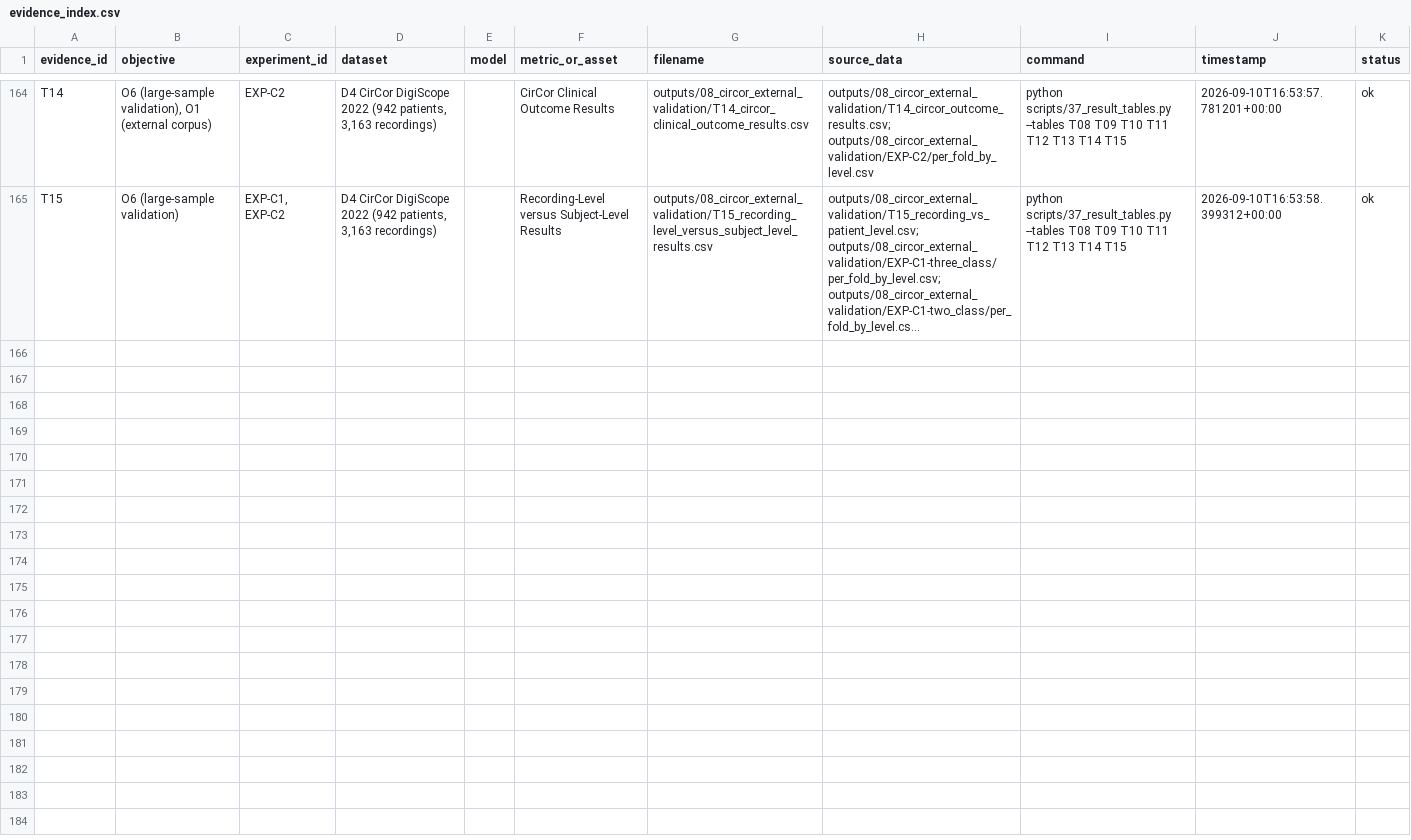
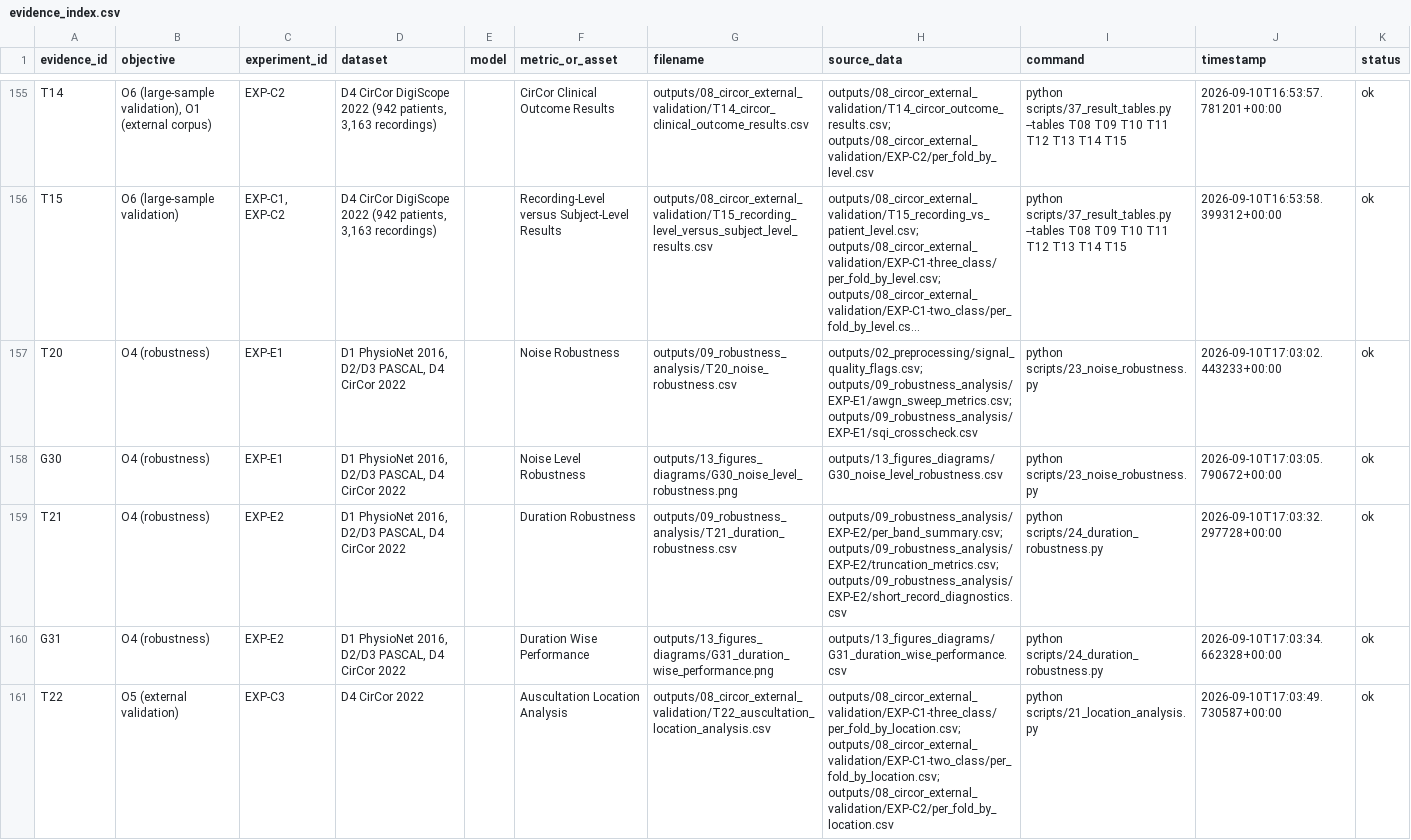
Before and after one commit to prathmesh-ahire/HeartGuard, a CSV file: outputs/00_evidence_index/evidence_index.csv, drawn as a sheet; only a part is shown, gaps mark what is left out; long unchanged cells end in …; the diff covers the shown part only; the diff names each change by its address in the sheet, - before the commit and + after, or states it on an @@ line.

```diff
--- a/outputs/00_evidence_index/evidence_index.csv
+++ b/outputs/00_evidence_index/evidence_index.csv
+row 157: T20 | O4 (robustness) | EXP-E1 | D1 PhysioNet 2016, D2/D3 PASCAL, D4 CirCor 2022 |  | Noise Robustness | outputs/09_robustness_analysis/T20_noise_robustness.csv | outputs/02_preprocessing/signal_quality_flags.csv; outputs/09_robustness_analysis/EXP-E1/awgn_sweep_metrics.csv; outputs/09_robustness_analysis/EXP-E1/sqi_crosscheck.csv | python scripts/23_noise_robustness.py | 2026-09-10T17:03:02.443233+00:00 | ok
+row 158: G30 | O4 (robustness) | EXP-E1 | D1 PhysioNet 2016, D2/D3 PASCAL, D4 CirCor 2022 |  | Noise Level Robustness | outputs/13_figures_diagrams/G30_noise_level_robustness.png | outputs/13_figures_diagrams/G30_noise_level_robustness.csv | python scripts/23_noise_robustness.py | 2026-09-10T17:03:05.790672+00:00 | ok
+row 159: T21 | O4 (robustness) | EXP-E2 | D1 PhysioNet 2016, D2/D3 PASCAL, D4 CirCor 2022 |  | Duration Robustness | outputs/09_robustness_analysis/T21_duration_robustness.csv | outputs/09_robustness_analysis/EXP-E2/per_band_summary.csv; outputs/09_robustness_analysis/EXP-E2/truncation_metrics.csv; outputs/09_robustness_analysis/EXP-E2/short_record_diagnostics.csv | python scripts/24_duration_robustness.py | 2026-09-10T17:03:32.297728+00:00 | ok
+row 160: G31 | O4 (robustness) | EXP-E2 | D1 PhysioNet 2016, D2/D3 PASCAL, D4 CirCor 2022 |  | Duration Wise Performance | outputs/13_figures_diagrams/G31_duration_wise_performance.png | outputs/13_figures_diagrams/G31_duration_wise_performance.csv | python scripts/24_duration_robustness.py | 2026-09-10T17:03:34.662328+00:00 | ok
+row 161: T22 | O5 (external validation) | EXP-C3 | D4 CirCor 2022 |  | Auscultation Location Analysis | outputs/08_circor_external_validation/T22_auscultation_location_analysis.csv | outputs/08_circor_external_validation/EXP-C1-three_class/per_fold_by_location.csv; outputs/08_circor_external_validation/EXP-C1-two_class/per_fold_by_location.csv; outputs/08_circor_external_validation/EXP-C2/per_fold_by_location.csv | python scripts/21_location_analysis.py | 2026-09-10T17:03:49.730587+00:00 | ok
```
Also changed, not shown: 4 added rows and 9 removed rows elsewhere in this file, outputs/13_figures_diagrams/figure_registry.csv, 31 other files.
